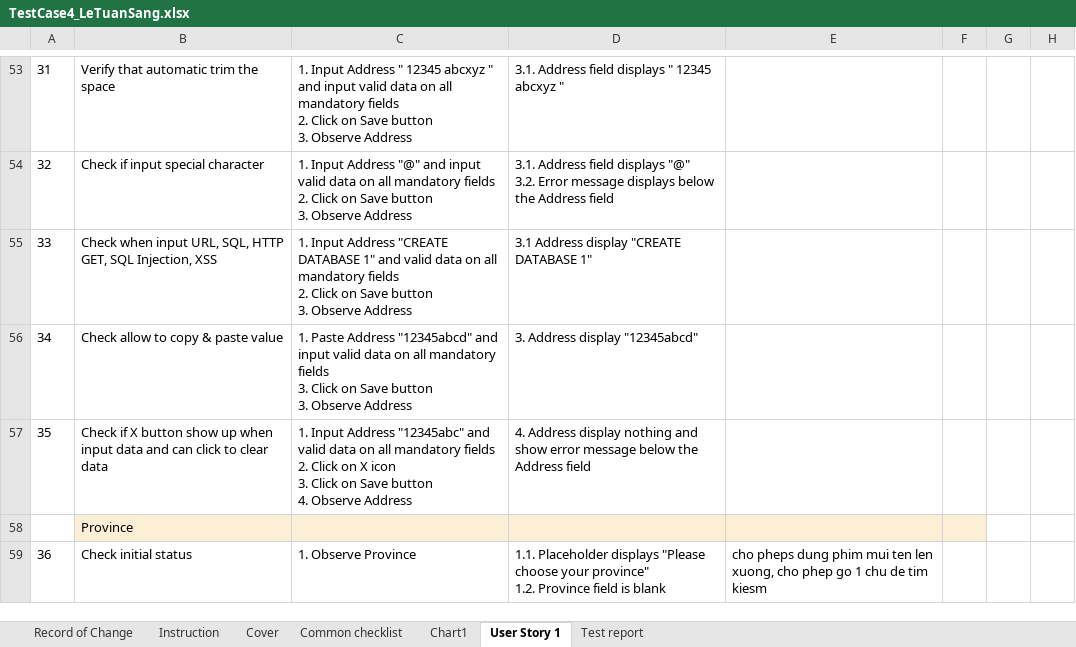
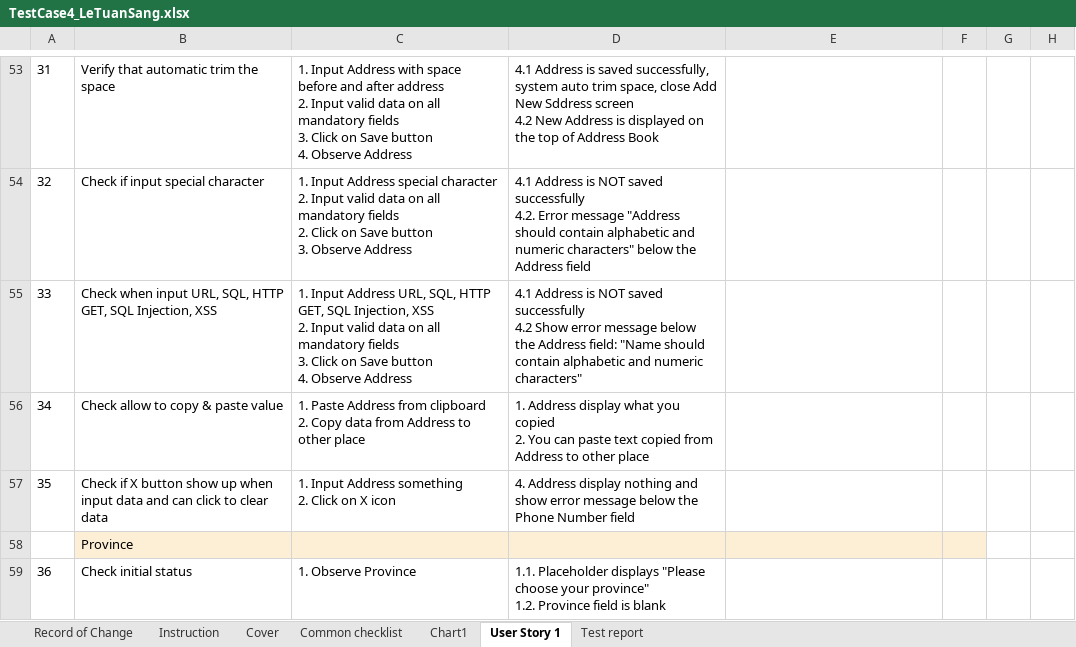
Before and after one commit to sangletuan198/NashTechHomeWork_LeTuanSang, an Excel workbook: MiddleAssignment_LeTuanSang/TestCase4/TestCase4_LeTuanSang.xlsx, sheet User Story 1, drawn as a sheet; only a part is shown, gaps mark what is left out; values as stored, in another font and other column widths than the file's, no borders; ↵ is a line break in a cell; the diff covers the shown part only; the diff names each change by its address in the sheet, - before the commit and + after, or states it on an @@ line.

```diff
--- a/MiddleAssignment_LeTuanSang/TestCase4/TestCase4_LeTuanSang.xlsx (sheet User Story 1)
+++ b/MiddleAssignment_LeTuanSang/TestCase4/TestCase4_LeTuanSang.xlsx (sheet User Story 1)
-C53: …Input Address " 12345 abcxyz " and input valid data on all mandatory fields ↵ 2. Click on Save button ↵ 3. Observe Address
+C53: …Input Address with space before and after address ↵ 2. Input valid data on all mandatory fields ↵ 3. Click on Save button ↵ 4. Observe Address
-D53: 3.1. Address field displays " 12345 abcxyz "
+D53: 4.1 Address is saved successfully, system auto trim space, close Add New Sddress screen ↵ 4.2 New Address is displayed on the top of Address Book
-C54: …Input Address "@" and input valid data…
+C54: …Input Address special character ↵ 2. Input valid data…
-D54: 3.1. Address field displays "@" ↵ 3.2. Error message displays below the…
+D54: 4.1 Address is NOT saved successfully ↵ 4.2. Error message "Address should contain alphabetic and numeric characters" below the…
-C55: …Input Address "CREATE DATABASE 1" and valid data on all mandatory fields ↵ 2. Click on Save button ↵ 3. Observe Address
+C55: …Input Address URL, SQL, HTTP GET, SQL Injection, XSS ↵ 2. Input valid data on all mandatory fields ↵ 3. Click on Save button ↵ 4. Observe Address
-D55: 3.1 Address display "CREATE DATABASE 1"
+D55: 4.1 Address is NOT saved successfully ↵ 4.2 Show error message below the Address field: "Name should contain alphabetic and numeric ↵ characters"
-C56: …Paste Address "12345abcd" and input valid data on all mandatory fields ↵ 3. Click on Save button ↵ 3. Observe Address
+C56: …Paste Address from clipboard ↵ 2. Copy data from Address to other place
-D56: 3. Address display "12345abcd"
+D56: 1. Address display what you copied ↵ 2. You can paste text copied from Address to other place
-C57: …Input Address "12345abc" and valid data on all mandatory fields ↵ 2. Click on X icon ↵ 3. Click on Save button ↵ 4. Observe Address
+C57: …Input Address something ↵ 2. Click on X icon
-D57: …below the Address field
+D57: …below the Phone Number field
-E59: cho pheps dung phim mui ten len xuong, cho phep go 1 chu de tim kiesm
+E59: (empty)
```
Also changed, not shown: 9 added rows, 16 removed rows, 1 moved row, 59 edited cells, cell formats and row numbers in column A elsewhere in this sheet, formulas that keep their value, charts or pictures, MiddleAssignment_LeTuanSang/TestDesign5/TestDesign5_LeTuanSang.xlsx, 11 other files.
